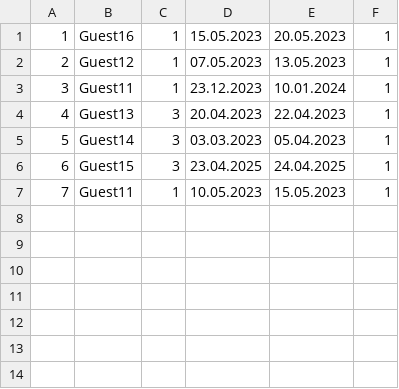
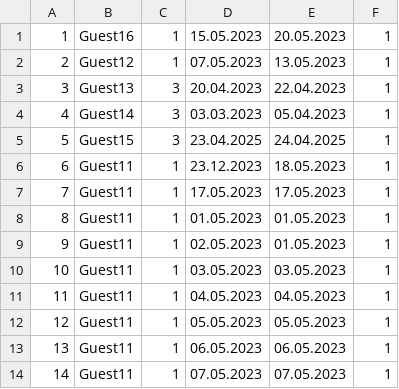
Before and after one commit to sirarmilos/sims_turizam, a CSV file: InitialProject/InitialProject/Resources/Data/reservations.csv, drawn as a sheet; removed rows and columns are numbered as before the commit, all else as after; the diff names each change by its address in the sheet, - before the commit and + after, or states it on an @@ line.

Commit message:
commit about superGuest

```diff
--- a/InitialProject/InitialProject/Resources/Data/reservations.csv
+++ b/InitialProject/InitialProject/Resources/Data/reservations.csv
-row 3: 3 | Guest11 | 1 | 23.12.2023 | 10.01.2024 | 1
@@ column A renumbered between rows 3 and 8 @@
+row 6: 6 | Guest11 | 1 | 23.12.2023 | 18.05.2023 | 1
+row 7: 7 | Guest11 | 1 | 17.05.2023 | 17.05.2023 | 1
-D8: 10.05.2023
+D8: 01.05.2023
-E8: 15.05.2023
+E8: 01.05.2023
+row 9: 9 | Guest11 | 1 | 02.05.2023 | 01.05.2023 | 1
+row 10: 10 | Guest11 | 1 | 03.05.2023 | 03.05.2023 | 1
+row 11: 11 | Guest11 | 1 | 04.05.2023 | 04.05.2023 | 1
+row 12: 12 | Guest11 | 1 | 05.05.2023 | 05.05.2023 | 1
+row 13: 13 | Guest11 | 1 | 06.05.2023 | 06.05.2023 | 1
+row 14: 14 | Guest11 | 1 | 07.05.2023 | 07.05.2023 | 1
```
Also changed, not shown: InitialProject/InitialProject/Resources/Data/accommodations.csv, InitialProject/InitialProject/Resources/Data/tourrequests.csv, 10 other files.
